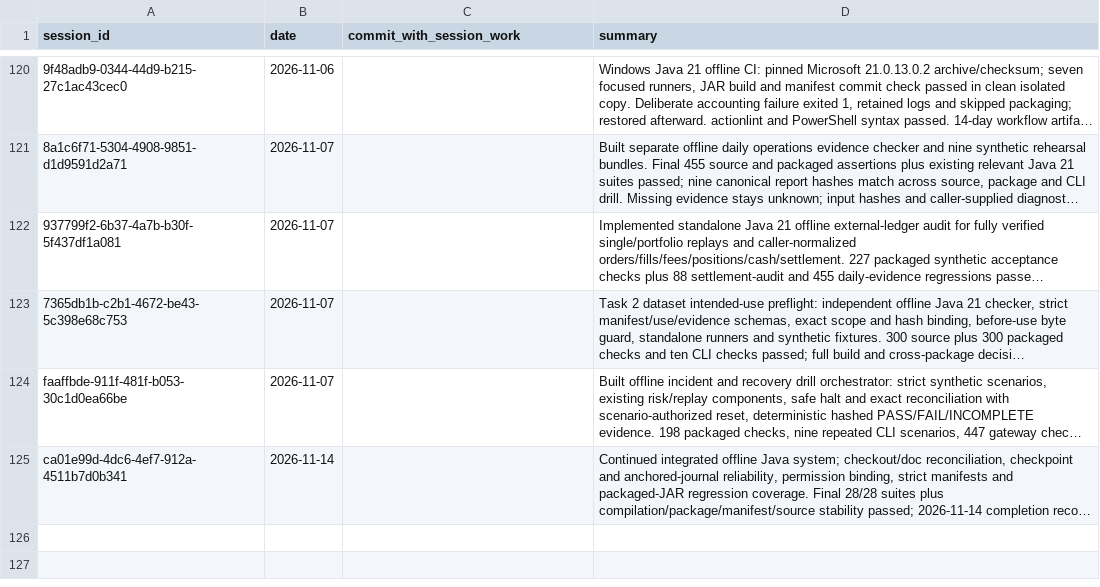
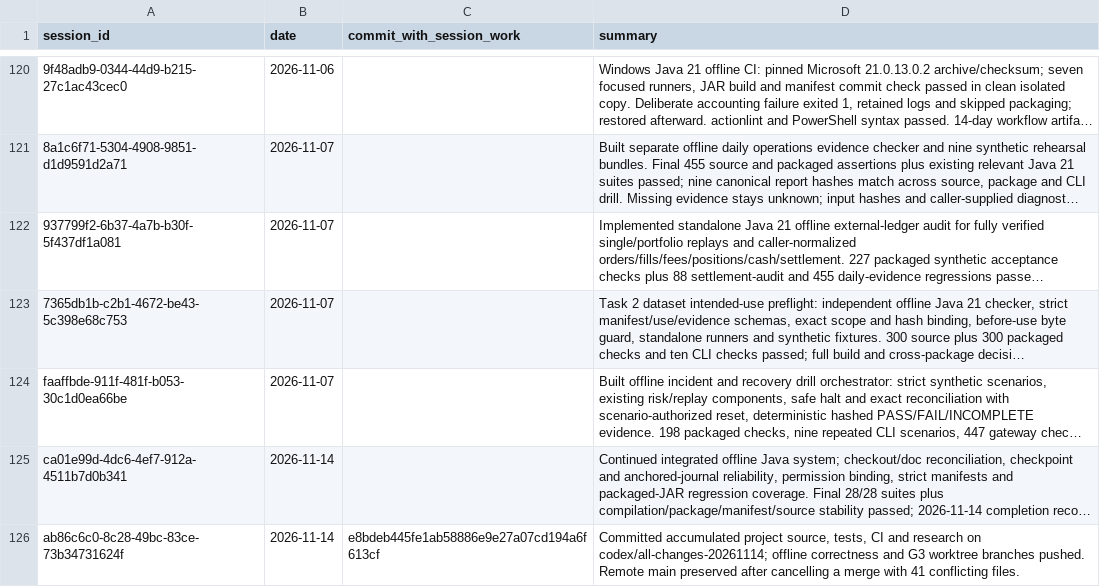
Before and after one commit to Mscient/Intra, a CSV file: research/SESSION_INDEX.csv, drawn as a sheet; only a part is shown, gaps mark what is left out; long unchanged cells end in …; the diff names each change by its address in the sheet, - before the commit and + after, or states it on an @@ line.

Commit message:
docs: index accumulated project publication

```diff
--- a/research/SESSION_INDEX.csv
+++ b/research/SESSION_INDEX.csv
+row 126: ab86c6c0-8c28-49bc-83ce-73b34731624f | 2026-11-14 | e8bdeb445fe1ab58886e9e27a07cd194a6f613cf | Committed accumulated project source, tests, CI and research on codex/all-changes-20261114; offline correctness and G3 worktree branches pushed. Remote main preserved after cancelling a merge with 41 conflicting files.
```
